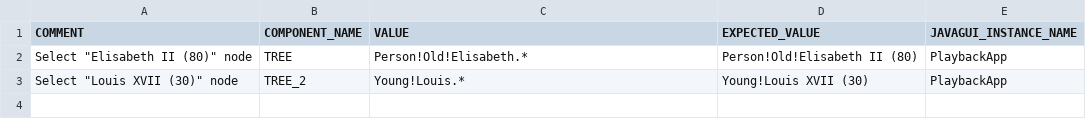
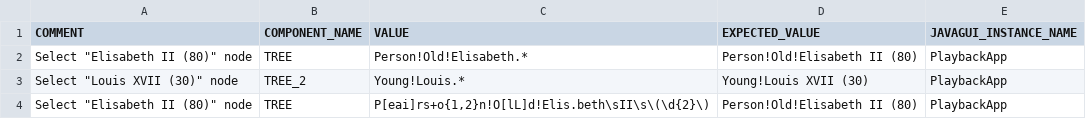
Before and after one commit to qspin/qtaste, a CSV file: demo/TestSuites/PlayBack/SelectionInTreeWithRegex/TestData.csv, drawn as a sheet.

Commit message:
BUG#163: tests correction

```diff
--- a/demo/TestSuites/PlayBack/SelectionInTreeWithRegex/TestData.csv
+++ b/demo/TestSuites/PlayBack/SelectionInTreeWithRegex/TestData.csv
@@ -3 +3,2 @@ Select "Elisabeth II (80)" node;TREE;Person!Old!Elisabeth.*;Person!Old!Elisabeth
 Select "Louis XVII (30)" node;TREE_2;Young!Louis.*;Young!Louis XVII (30);PlaybackApp
+Select "Elisabeth II (80)" node;TREE;P[eai]rs+o{1,2}n!O[lL]d!Elis.beth\sII\s\(\d{2}\);Person!Old!Elisabeth II (80);PlaybackApp
```
Also changed, not shown: demo/TestSuites/PlayBack/SelectionInTreeException/TestData.csv, demo/TestSuites/PlayBack/SelectionInTreeWithRegexException/TestData.csv, 7 other files.
